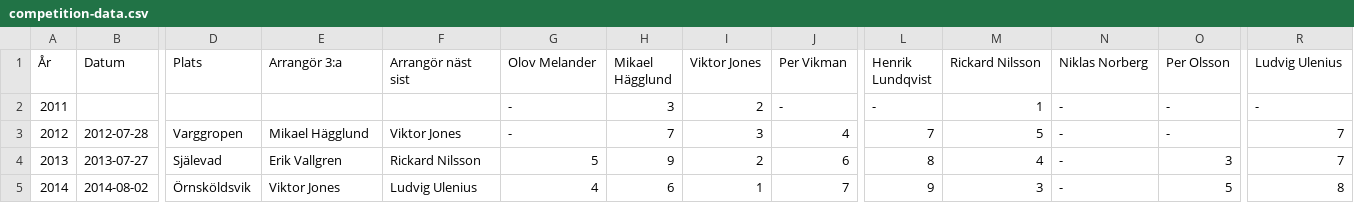
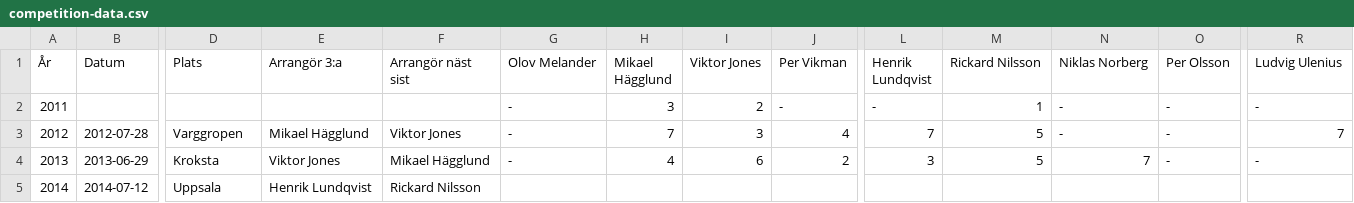
Before and after one commit to olovmelander/pekkas-pokal, a CSV file: competition-data.csv, drawn as a sheet; only a part is shown, gaps mark what is left out; the diff covers the shown part only; the diff names each change by its address in the sheet, - before the commit and + after, or states it on an @@ line.

```diff
--- a/competition-data.csv
+++ b/competition-data.csv
-B4 (Datum): 2013-07-27
+B4 (Datum): 2013-06-29
-D4 (Plats): Själevad
+D4 (Plats): Kroksta
-E4 (Arrangör 3:a): Erik Vallgren
+E4 (Arrangör 3:a): Viktor Jones
-F4 (Arrangör näst sist): Rickard Nilsson
+F4 (Arrangör näst sist): Mikael Hägglund
-G4 (Olov Melander): 5
+G4 (Olov Melander): -
-H4 (Mikael Hägglund): 9
+H4 (Mikael Hägglund): 4
-I4 (Viktor Jones): 2
+I4 (Viktor Jones): 6
-J4 (Per Vikman): 6
+J4 (Per Vikman): 2
-L4 (Henrik Lundqvist): 8
+L4 (Henrik Lundqvist): 3
-M4 (Rickard Nilsson): 4
+M4 (Rickard Nilsson): 5
-N4 (Niklas Norberg): -
+N4 (Niklas Norberg): 7
-O4 (Per Olsson): 3
+O4 (Per Olsson): -
-R4 (Ludvig Ulenius): 7
+R4 (Ludvig Ulenius): -
-B5 (Datum): 2014-08-02
+B5 (Datum): 2014-07-12
-D5 (Plats): Örnsköldsvik
+D5 (Plats): Uppsala
-E5 (Arrangör 3:a): Viktor Jones
+E5 (Arrangör 3:a): Henrik Lundqvist
-F5 (Arrangör näst sist): Ludvig Ulenius
+F5 (Arrangör näst sist): Rickard Nilsson
-G5 (Olov Melander): 4
+G5 (Olov Melander): (empty)
-H5 (Mikael Hägglund): 6
+H5 (Mikael Hägglund): (empty)
-I5 (Viktor Jones): 1
+I5 (Viktor Jones): (empty)
-J5 (Per Vikman): 7
+J5 (Per Vikman): (empty)
-L5 (Henrik Lundqvist): 9
+L5 (Henrik Lundqvist): (empty)
-M5 (Rickard Nilsson): 3
+M5 (Rickard Nilsson): (empty)
-N5 (Niklas Norberg): -
+N5 (Niklas Norberg): (empty)
-O5 (Per Olsson): 5
+O5 (Per Olsson): (empty)
-R5 (Ludvig Ulenius): 8
+R5 (Ludvig Ulenius): (empty)
```
Also changed, not shown: 1 added row and 107 edited cells elsewhere in this file.
